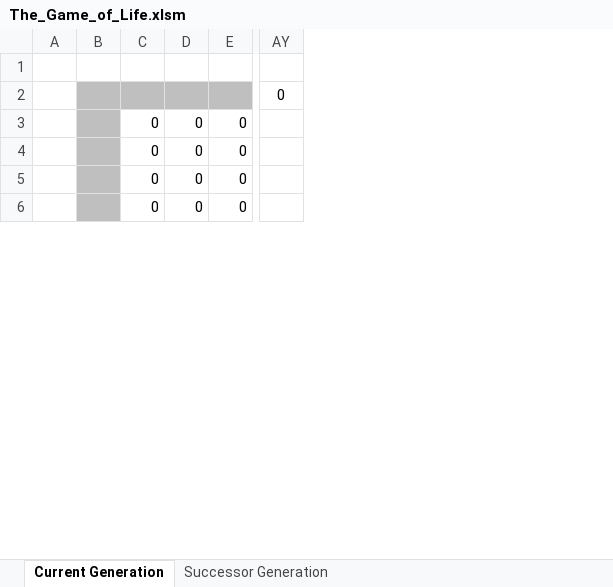
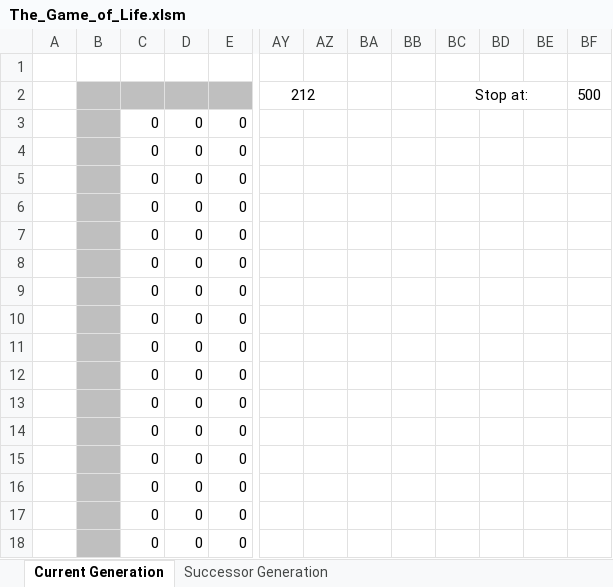
Before and after one commit to mahoryu/CS-Build-Unit-1, an Excel workbook: The Game of Life/The_Game_of_Life.xlsm, sheet Current Generation, drawn as a sheet; only a part is shown, gaps mark what is left out; values as stored, in another font and other column widths than the file's, no borders; conditional formats not drawn; removed rows and columns are numbered as before the commit, all else as after; rows hold the shown columns only; the diff covers the shown part only; the diff names each change by its address in the sheet, - before the commit and + after, or states it on an @@ line.

Commit message:
Added while loop to the game loop and added a TODO list.

```diff
--- a/The Game of Life/The_Game_of_Life.xlsm (sheet Current Generation)
+++ b/The Game of Life/The_Game_of_Life.xlsm (sheet Current Generation)
-column AY, row 2: 0
+column AY, row 2: 212
+column AZ, empty
+column BA, empty
+column BB, empty
+column BC, row 2: Stop at:
+column BD, empty
+column BE, empty
+column BF, row 2: 500
@@ row 31 moved to row 3: 0 @@
@@ row 32 moved to row 4: 0 @@
@@ row 33 moved to row 5: 0 @@
@@ row 34 moved to row 6: 0 @@
@@ row 35 moved to row 7: 0 @@
@@ row 36 moved to row 8: 0 @@
@@ row 37 moved to row 9: 0 @@
@@ row 38 moved to row 10: 0 @@
+row 11:  |  | 0 | 0 | 0
+row 12:  |  | 0 | 0 | 0
+row 13:  |  | 0 | 0 | 0
+row 14:  |  | 0 | 0 | 0
```
Also changed, not shown: 4 removed rows elsewhere in this sheet, sheet Successor Generation, 1 other file.
